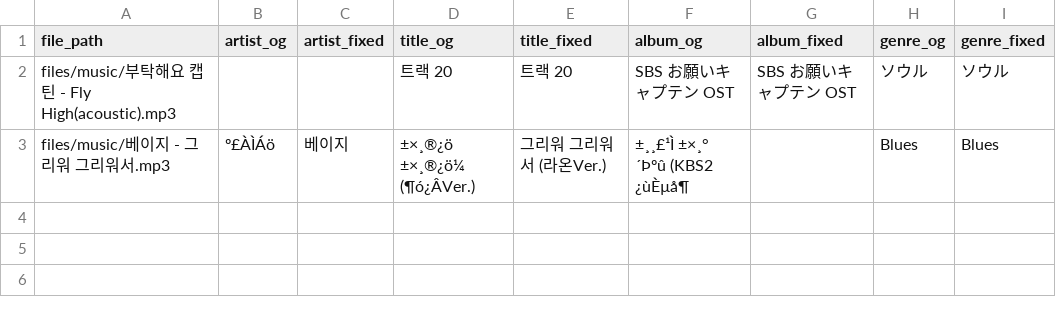
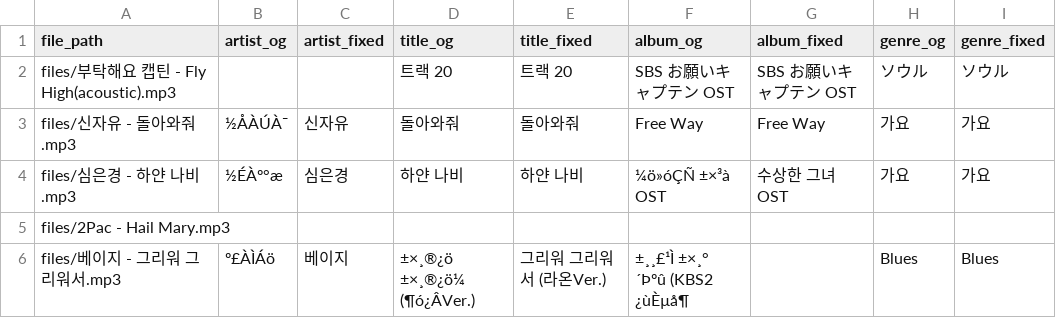
Before and after one commit to jangboolee/mp3-metadata-fixer, a CSV file: results.csv, drawn as a sheet; addresses are those after the commit; the diff names each change by its address in the sheet, - before the commit and + after, or states it on an @@ line.

Commit message:
Update results file from test run

```diff
--- a/results.csv
+++ b/results.csv
-A2 (file_path): files/music/부탁해요 캡틴 - Fly High(acoustic).mp3
+A2 (file_path): files/부탁해요 캡틴 - Fly High(acoustic).mp3
+row 3: files/신자유 - 돌아와줘.mp3 | ½ÅÀÚÀ¯ | 신자유 | 돌아와줘 | 돌아와줘 | Free Way | Free Way | 가요 | 가요
+row 4: files/심은경 - 하얀 나비.mp3 | ½ÉÀº°æ | 심은경 | 하얀 나비 | 하얀 나비 | ¼ö»óÇÑ ±×³à OST | 수상한 그녀 OST | 가요 | 가요
+row 5: files/2Pac - Hail Mary.mp3
-A6 (file_path): files/music/베이지 - 그리워 그리워서.mp3
+A6 (file_path): files/베이지 - 그리워 그리워서.mp3
```
